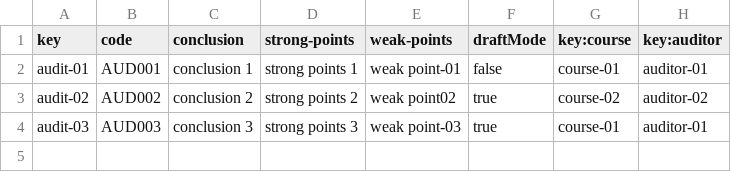
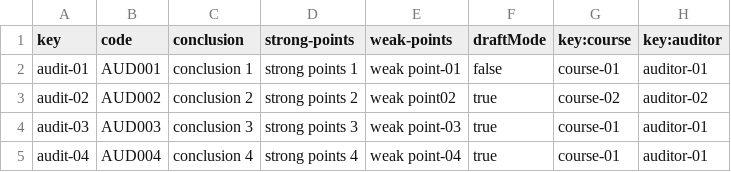
Before and after one commit to mariaescalante/Acme-L3-D04-23.4.0, a CSV file: src/main/webapp/WEB-INF/resources/sample-data/audit.csv, drawn as a sheet.

```diff
--- a/src/main/webapp/WEB-INF/resources/sample-data/audit.csv
+++ b/src/main/webapp/WEB-INF/resources/sample-data/audit.csv
@@ -4 +4,2 @@ audit-02,AUD002,conclusion 2,strong points 2,weak point02,true,course-02,auditor
 audit-03,AUD003,conclusion 3,strong points 3,weak point-03,true,course-01,auditor-01
+audit-04,AUD004,conclusion 4,strong points 4,weak point-04,true,course-01,auditor-01
```
Also changed, not shown: 37 other files.
